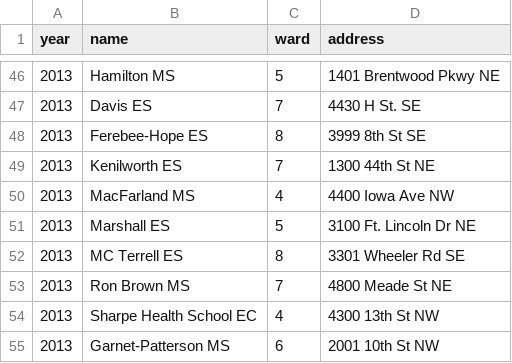
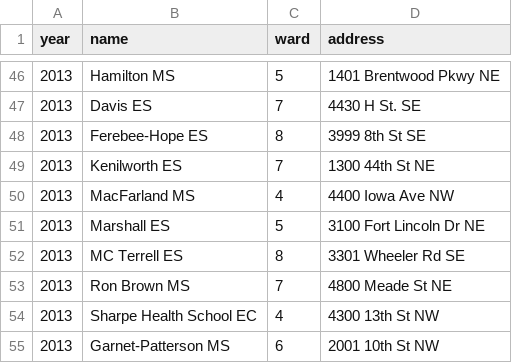
Before and after one commit to jpowerj/dsan-content, a CSV file: 2024-fall-ppol6805/dc_school_closures.csv, drawn as a sheet; only a part is shown, gaps mark what is left out.

Commit message:
Update dc_school_closures.csv

```diff
--- a/2024-fall-ppol6805/dc_school_closures.csv
+++ b/2024-fall-ppol6805/dc_school_closures.csv
@@ -50,3 +50,3 @@ year,name,ward,address
 2013,MacFarland MS,4,4400 Iowa Ave NW
-2013,Marshall ES,5,3100 Ft. Lincoln Dr NE
+2013,Marshall ES,5,3100 Fort Lincoln Dr NE
 2013,MC Terrell ES,8,3301 Wheeler Rd SE
```
